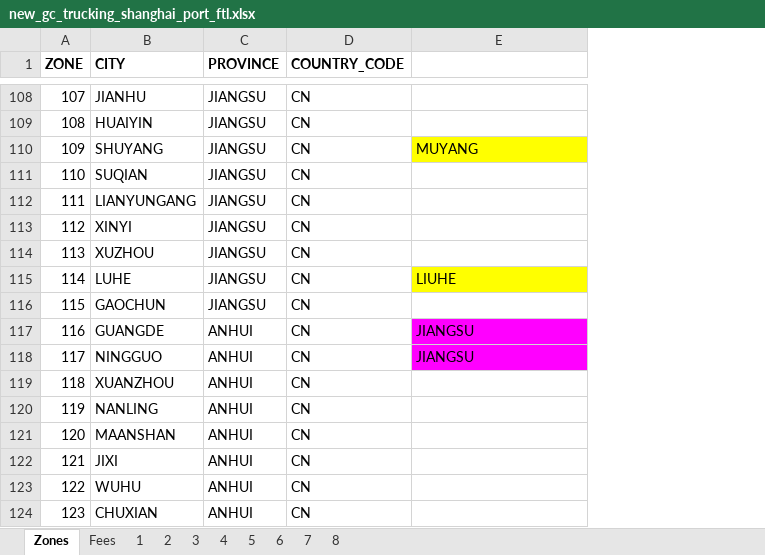
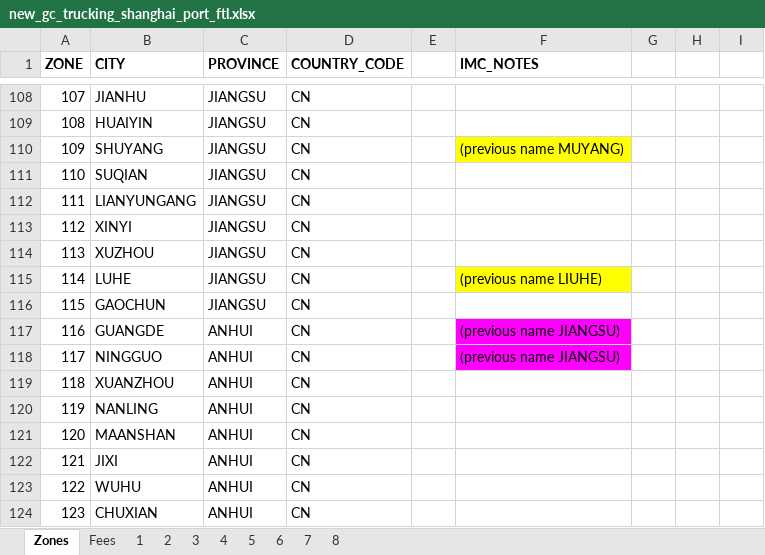
Before and after one commit to romikoops/polaris_clone, an Excel workbook: db/dummydata/new_gc_trucking_shanghai_port_ftl.xlsx, sheet Zones, drawn as a sheet; only a part is shown, gaps mark what is left out; values as stored, in another font and other column widths than the file's, no borders; addresses are those after the commit; the diff covers the shown part only; the diff names each change by its address in the sheet, - before the commit and + after, or states it on an @@ line.

```diff
--- a/db/dummydata/new_gc_trucking_shanghai_port_ftl.xlsx (sheet Zones)
+++ b/db/dummydata/new_gc_trucking_shanghai_port_ftl.xlsx (sheet Zones)
+column E, empty
+column G, empty
+column H, empty
+column I, empty
-F1: (empty)
+F1: IMC_NOTES
-F110 (IMC_NOTES): MUYANG
+F110 (IMC_NOTES): (previous name MUYANG)
-F115 (IMC_NOTES): LIUHE
+F115 (IMC_NOTES): (previous name LIUHE)
-F117:F118 (IMC_NOTES): JIANGSU
+F117:F118 (IMC_NOTES): (previous name JIANGSU)
```
Also changed, not shown: 10 edited cells elsewhere in this sheet, db/dummydata/new_gc_trucking_shanghai_port.xlsx, 3 other files.
